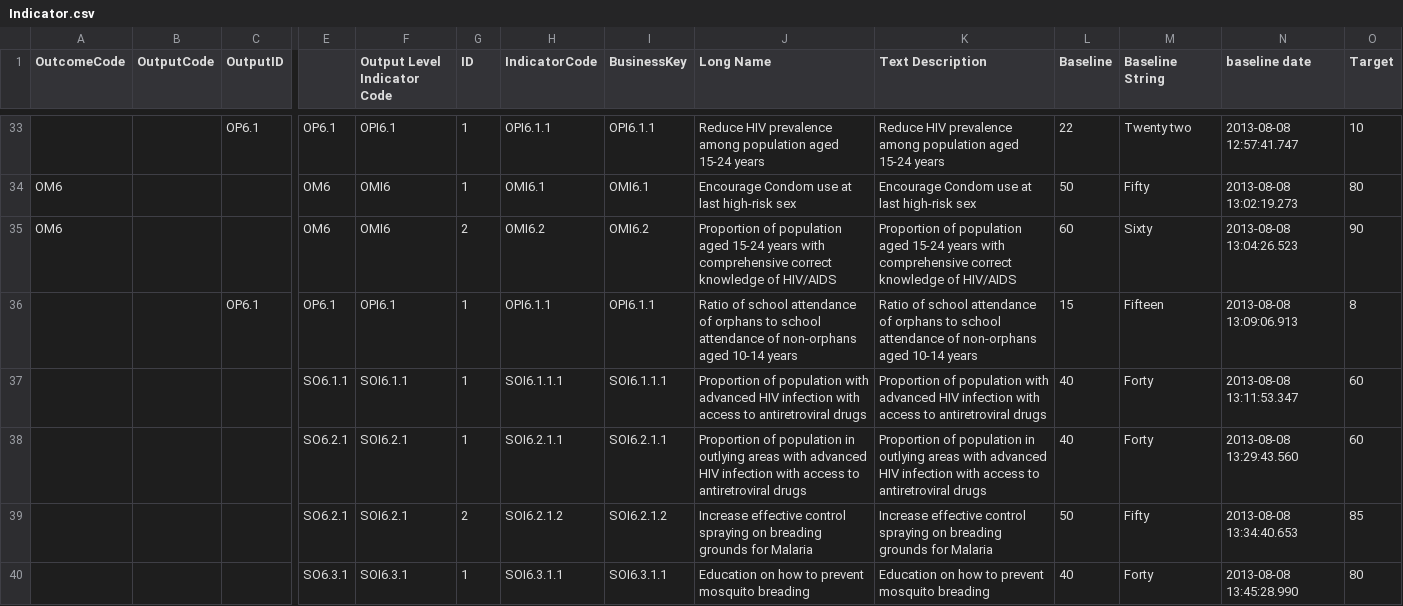
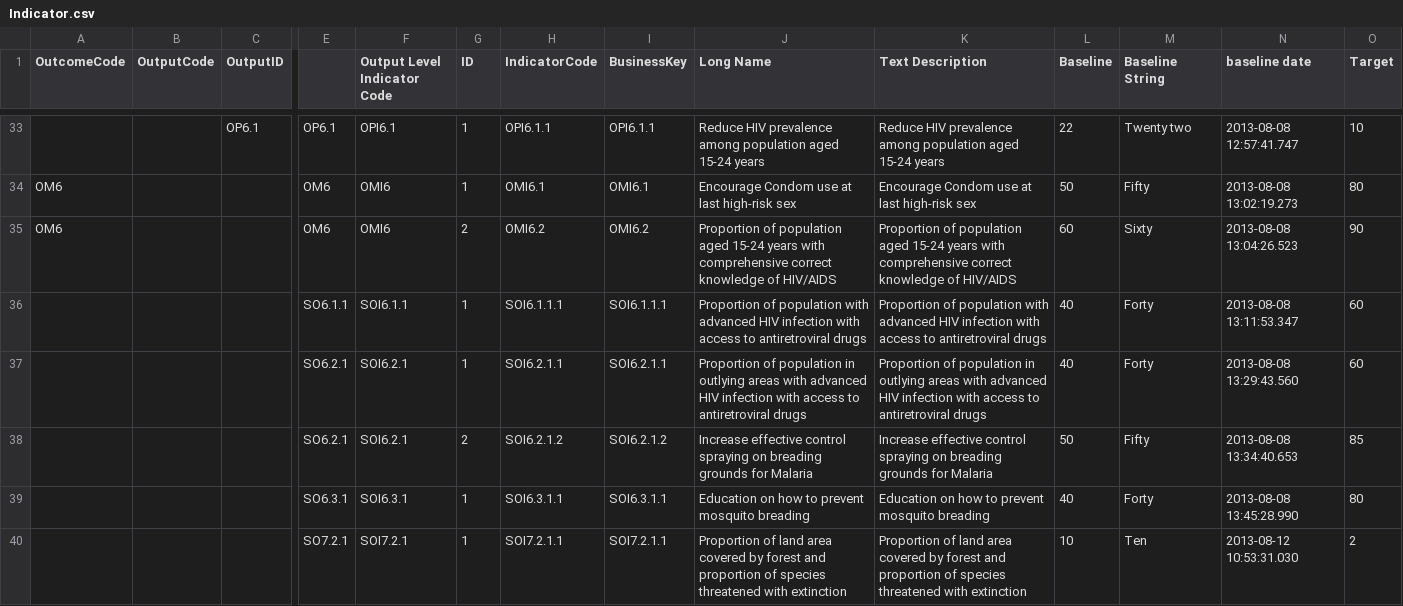
Before and after one commit to AphelionSoftware/Meerkat, a CSV file: CSV Data/Indicator.csv, drawn as a sheet; only a part is shown, gaps mark what is left out; the shorter side is filled out with more unchanged rows; rows hold the shown columns only; the diff names each change by its address in the sheet, - before the commit and + after, or states it on an @@ line.

```diff
--- a/CSV Data/Indicator.csv
+++ b/CSV Data/Indicator.csv
-row 36:  |  | OP6.1 | OP6.1 | OPI6.1 | 1 | OPI6.1.1 | OPI6.1.1 | Ratio of school attendance of orphans to school attendance of non-orphans aged 10-14 years | Ratio of school attendance of orphans to school attendance of non-orphans aged 10-14 years | 15 | Fifteen | 2013-08-08 13:09:06.913 | 8
```
Also changed, not shown: CSV Data/Activity.csv, CSV Data/Milestone.csv, 8 other files.
